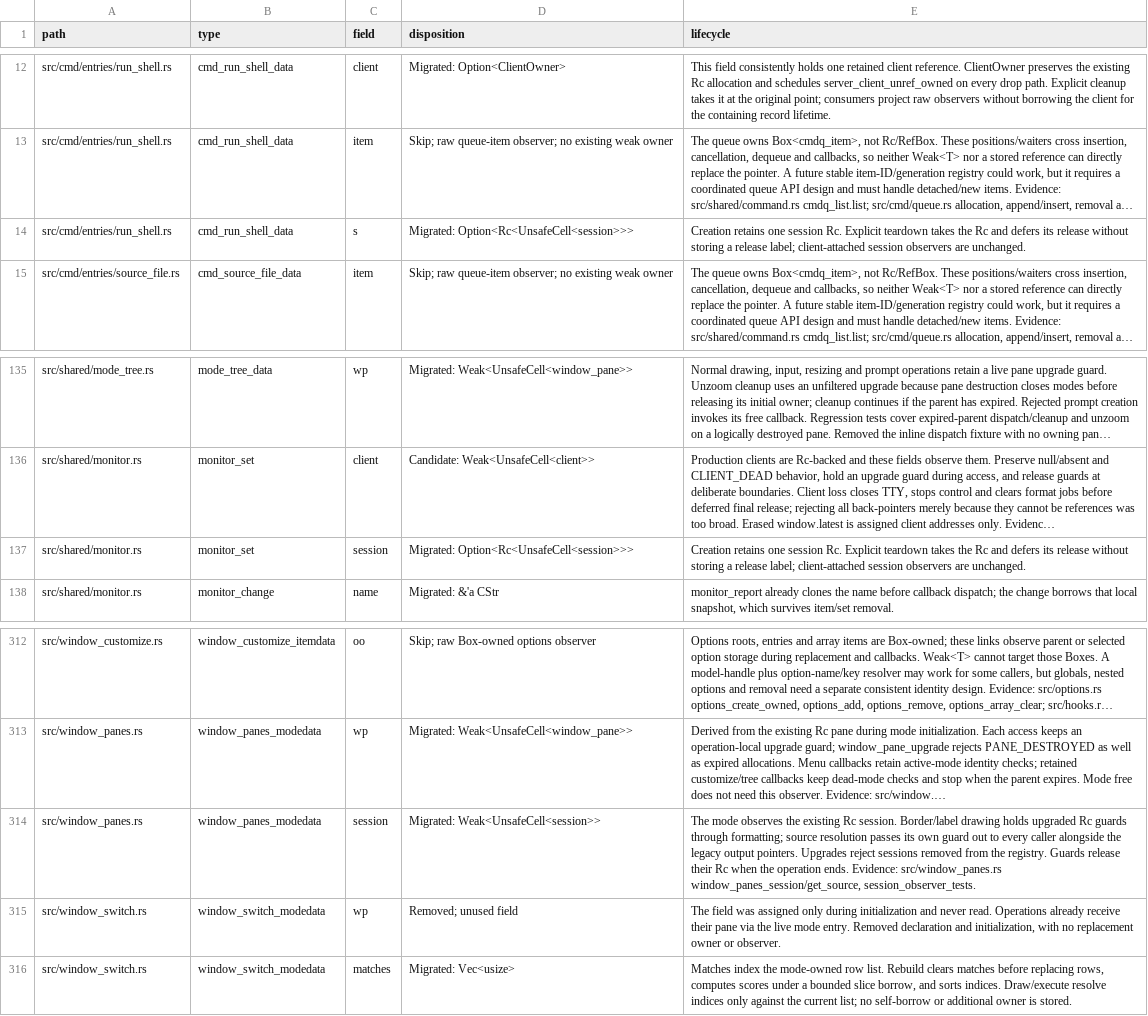
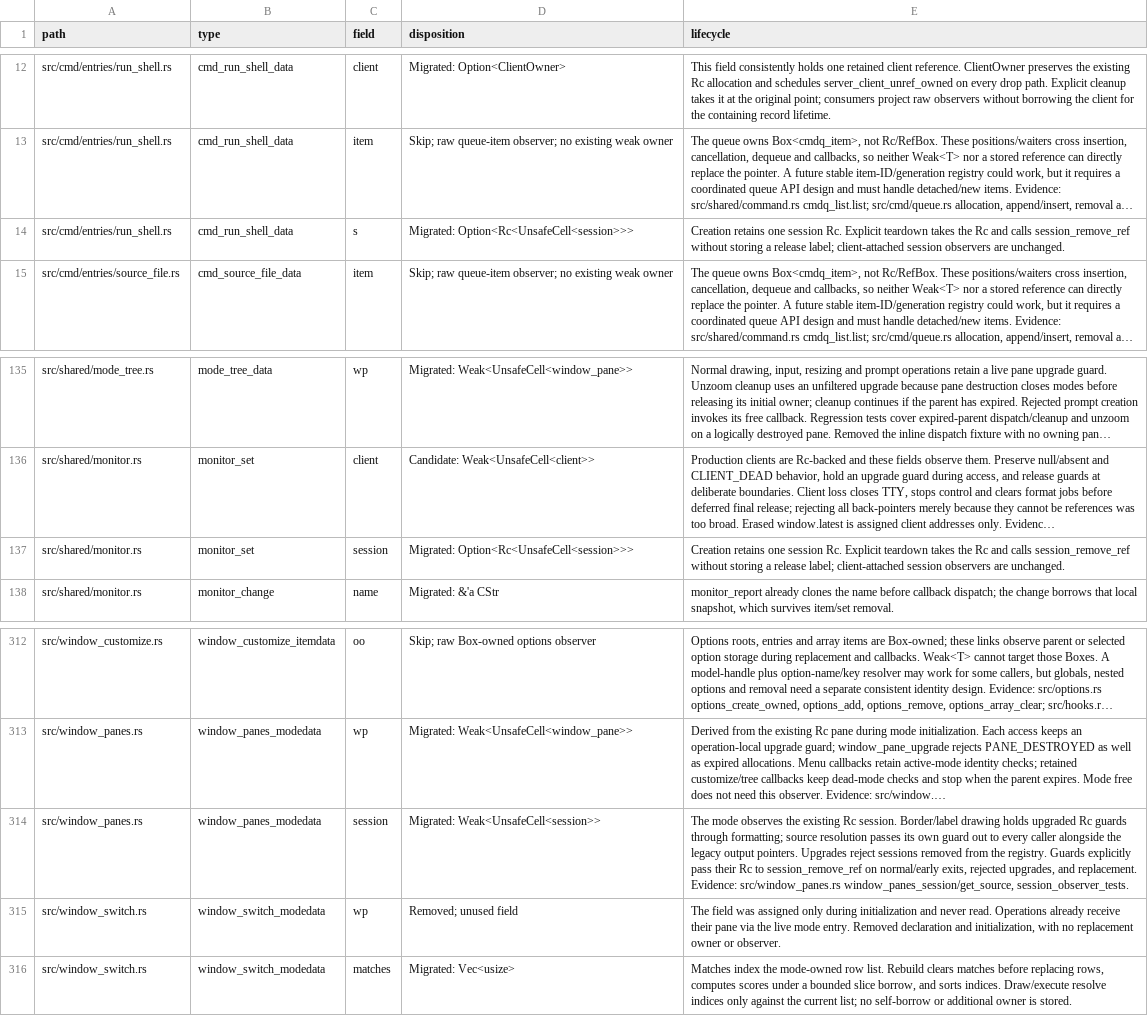
Before and after one commit to blmarket/hmux, a TSV file: docs/raw-pointer-fields.tsv, drawn as a sheet; only a part is shown, gaps mark what is left out; long unchanged cells end in …; the diff names each change by its address in the sheet, - before the commit and + after, or states it on an @@ line.

Commit message:
Fix explicit deferred releases after SessionOwner removal

```diff
--- a/docs/raw-pointer-fields.tsv
+++ b/docs/raw-pointer-fields.tsv
-E14 (lifecycle): …Rc and defers its release without storing…
+E14 (lifecycle): …Rc and calls session_remove_ref without storing…
-E137 (lifecycle): …Rc and defers its release without storing…
+E137 (lifecycle): …Rc and calls session_remove_ref without storing…
-E314 (lifecycle): …registry. Guards release their Rc when the operation ends. Evidence: src/window_panes.rs…
+E314 (lifecycle): …registry. Guards explicitly pass their Rc to session_remove_ref on normal/early exits, rejected upgrades, and replacement. Evidence: src/window_panes.rs…
```
Also changed, not shown: 7 other files.
